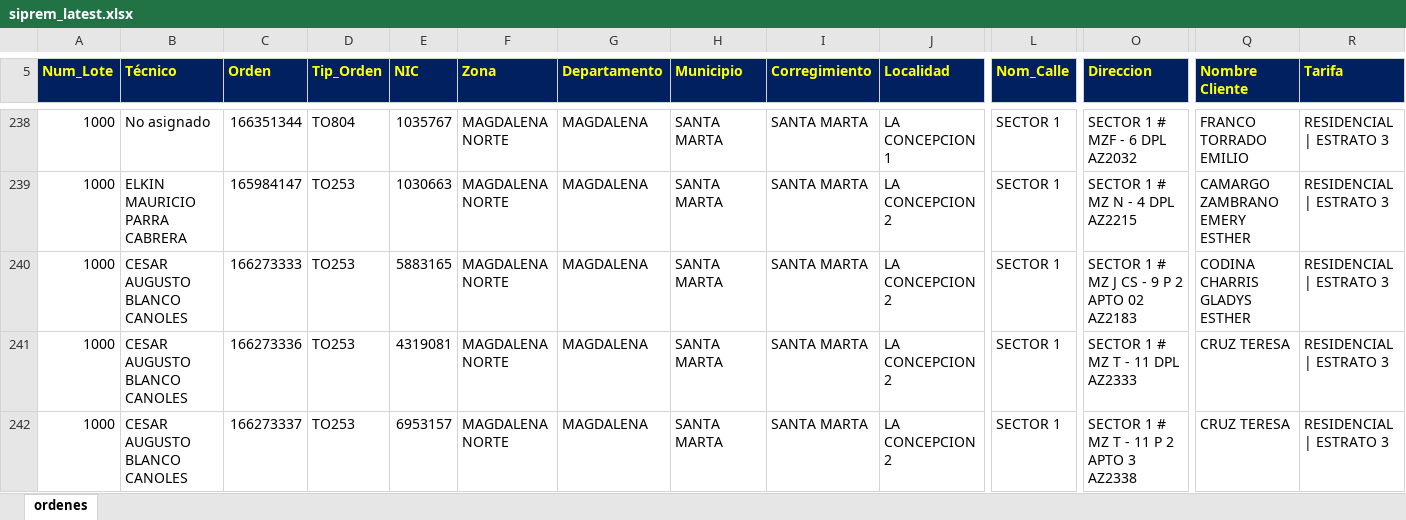
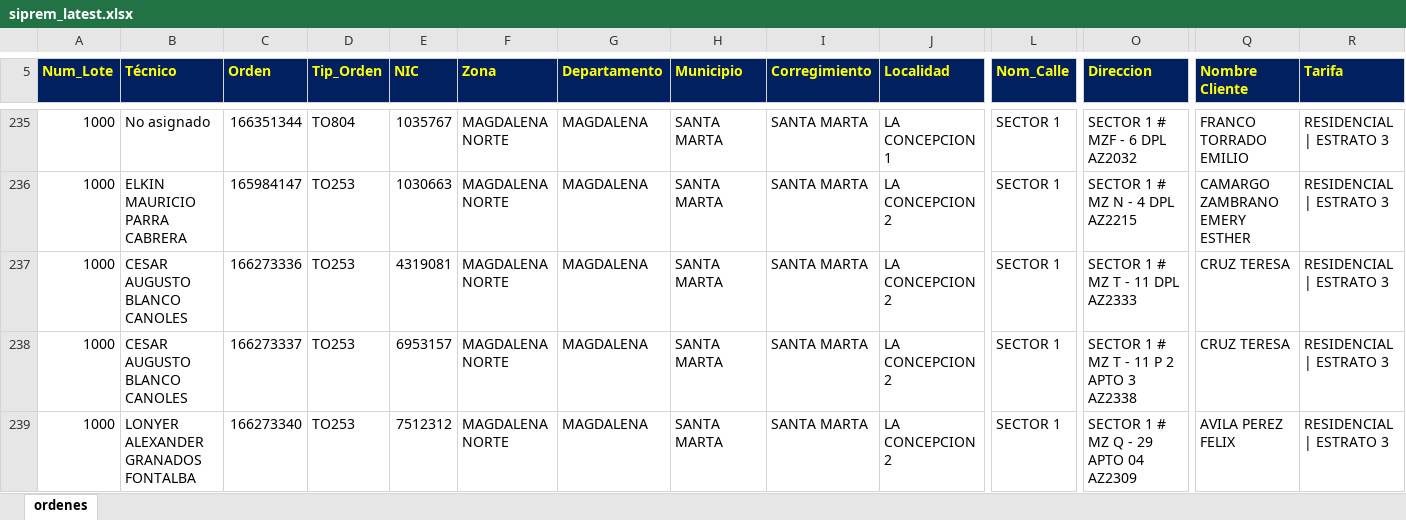
Before and after one commit to vikano27-debug/Dashboard_ING_VOA, an Excel workbook: siprem_latest.xlsx, sheet ordenes, drawn as a sheet; only a part is shown, gaps mark what is left out; the shorter side is filled out with more unchanged rows; values as stored, in another font and other column widths than the file's, no borders; removed rows and columns are numbered as before the commit, all else as after; rows hold the shown columns only; the diff covers the shown part only; the diff names each change by its address in the sheet, - before the commit and + after, or states it on an @@ line.

```diff
--- a/siprem_latest.xlsx (sheet ordenes)
+++ b/siprem_latest.xlsx (sheet ordenes)
-row 240: 1000 | CESAR AUGUSTO BLANCO CANOLES | 166273333 | TO253 | 5883165 | MAGDALENA NORTE | MAGDALENA | SANTA MARTA | SANTA MARTA | LA CONCEPCION 2 | SECTOR 1 | SECTOR 1 # MZ J CS - 9 P 2 APTO 02 AZ2183 | CODINA CHARRIS GLADYS ESTHER | RESIDENCIAL | ESTRATO 3
```
Also changed, not shown: 3 added rows, 17 removed rows and 17 edited cells elsewhere in this sheet.
